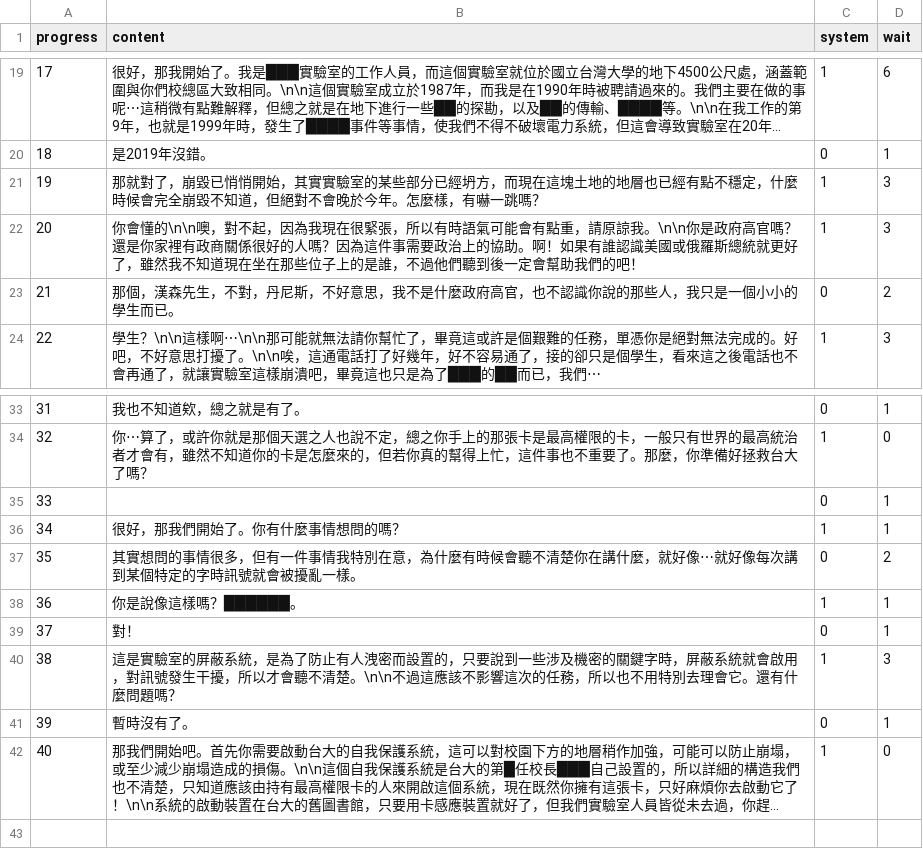
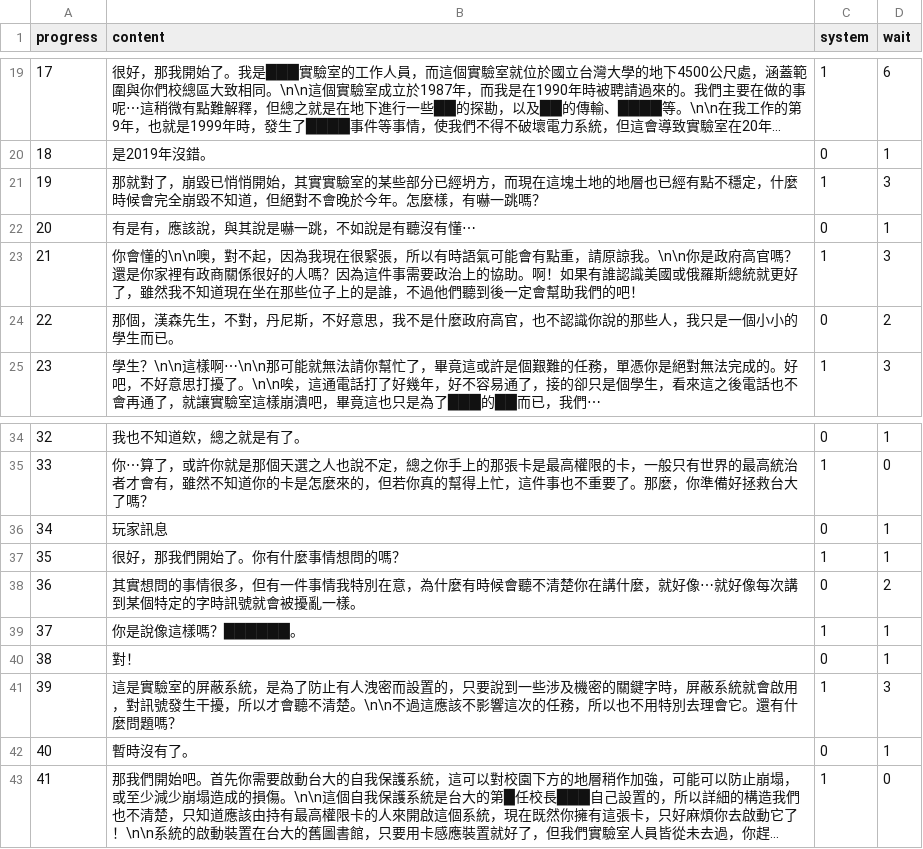
Before and after one commit to andyh0913/hidden_ntu_template, a CSV file: script.csv, drawn as a sheet; only a part is shown, gaps mark what is left out; long unchanged cells end in …; addresses are those after the commit; the diff names each change by its address in the sheet, - before the commit and + after, or states it on an @@ line.

```diff
--- a/script.csv
+++ b/script.csv
+row 22: 20 | 有是有，應該說，與其說是嚇一跳，不如說是有聽沒有懂⋯ | 0 | 1
@@ column A (progress) renumbered from row 23 down @@
-B36 (content): (empty)
+B36 (content): 玩家訊息
```
Also changed, not shown: 4 other files.
